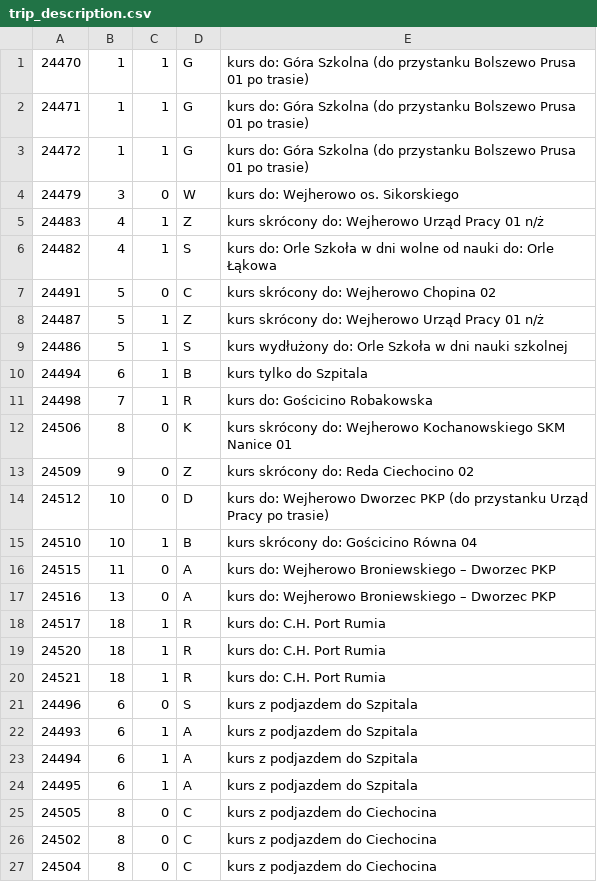
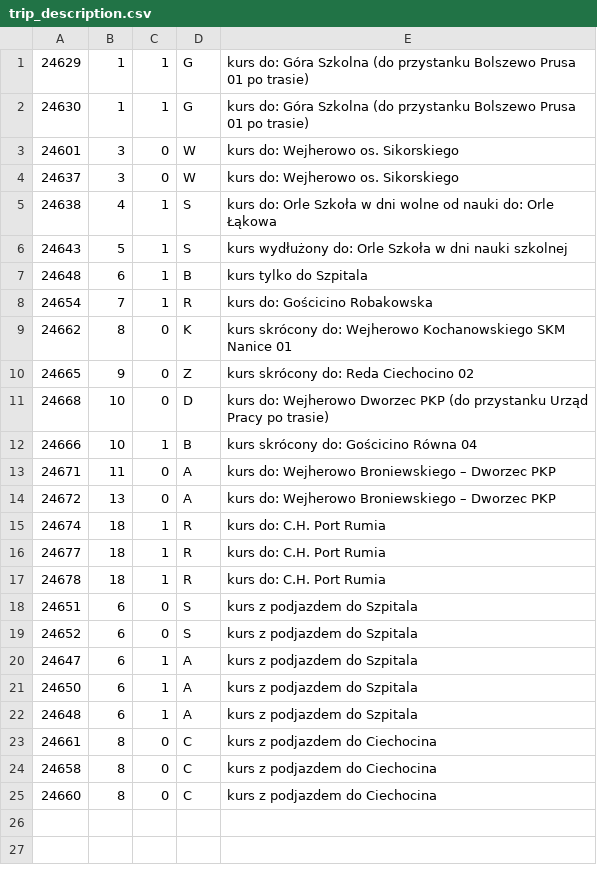
Before and after one commit to damiansikora85/BusSchedule, a CSV file: gtfs/trip_description.csv, drawn as a sheet.

```diff
--- a/gtfs/trip_description.csv
+++ b/gtfs/trip_description.csv
@@ -1,27 +1,25 @@
-24470,1,1,G,kurs do: Góra Szkolna (do przystanku Bolszewo Prusa 01 po trasie)
-24471,1,1,G,kurs do: Góra Szkolna (do przystanku Bolszewo Prusa 01 po trasie)
-24472,1,1,G,kurs do: Góra Szkolna (do przystanku Bolszewo Prusa 01 po trasie)
-24479,3,0,W,kurs do: Wejherowo os. Sikorskiego
-24483,4,1,Z,kurs skrócony do: Wejherowo Urząd Pracy 01 n/ż
-24482,4,1,S,kurs do: Orle Szkoła w dni wolne od nauki do: Orle Łąkowa
-24491,5,0,C,kurs skrócony do: Wejherowo Chopina 02
-24487,5,1,Z,kurs skrócony do: Wejherowo Urząd Pracy 01 n/ż
-24486,5,1,S,kurs wydłużony do: Orle Szkoła w dni nauki szkolnej
-24494,6,1,B,kurs tylko do Szpitala
-24498,7,1,R,kurs do: Gościcino Robakowska
-24506,8,0,K,kurs skrócony do: Wejherowo Kochanowskiego SKM Nanice 01
-24509,9,0,Z,kurs skrócony do: Reda Ciechocino 02
-24512,10,0,D,kurs do: Wejherowo Dworzec PKP (do przystanku Urząd Pracy po trasie)
-24510,10,1,B,kurs skrócony do: Gościcino Równa 04
-24515,11,0,A,kurs do: Wejherowo Broniewskiego – Dworzec PKP
-24516,13,0,A,kurs do: Wejherowo Broniewskiego – Dworzec PKP
-24517,18,1,R,kurs do: C.H. Port Rumia
-24520,18,1,R,kurs do: C.H. Port Rumia
-24521,18,1,R,kurs do: C.H. Port Rumia
-24496,6,0,S,kurs z podjazdem do Szpitala
-24493,6,1,A,kurs z podjazdem do Szpitala
-24494,6,1,A,kurs z podjazdem do Szpitala
-24495,6,1,A,kurs z podjazdem do Szpitala
-24505,8,0,C,kurs z podjazdem do Ciechocina
-24502,8,0,C,kurs z podjazdem do Ciechocina
-24504,8,0,C,kurs z podjazdem do Ciechocina
+24629,1,1,G,kurs do: Góra Szkolna (do przystanku Bolszewo Prusa 01 po trasie)
+24630,1,1,G,kurs do: Góra Szkolna (do przystanku Bolszewo Prusa 01 po trasie)
+24601,3,0,W,kurs do: Wejherowo os. Sikorskiego
+24637,3,0,W,kurs do: Wejherowo os. Sikorskiego
+24638,4,1,S,kurs do: Orle Szkoła w dni wolne od nauki do: Orle Łąkowa
+24643,5,1,S,kurs wydłużony do: Orle Szkoła w dni nauki szkolnej
+24648,6,1,B,kurs tylko do Szpitala
+24654,7,1,R,kurs do: Gościcino Robakowska
+24662,8,0,K,kurs skrócony do: Wejherowo Kochanowskiego SKM Nanice 01
+24665,9,0,Z,kurs skrócony do: Reda Ciechocino 02
+24668,10,0,D,kurs do: Wejherowo Dworzec PKP (do przystanku Urząd Pracy po trasie)
+24666,10,1,B,kurs skrócony do: Gościcino Równa 04
+24671,11,0,A,kurs do: Wejherowo Broniewskiego – Dworzec PKP
+24672,13,0,A,kurs do: Wejherowo Broniewskiego – Dworzec PKP
+24674,18,1,R,kurs do: C.H. Port Rumia
+24677,18,1,R,kurs do: C.H. Port Rumia
+24678,18,1,R,kurs do: C.H. Port Rumia
+24651,6,0,S,kurs z podjazdem do Szpitala
+24652,6,0,S,kurs z podjazdem do Szpitala
+24647,6,1,A,kurs z podjazdem do Szpitala
+24650,6,1,A,kurs z podjazdem do Szpitala
+24648,6,1,A,kurs z podjazdem do Szpitala
+24661,8,0,C,kurs z podjazdem do Ciechocina
+24658,8,0,C,kurs z podjazdem do Ciechocina
+24660,8,0,C,kurs z podjazdem do Ciechocina
```
Also changed, not shown: 14 other files.
